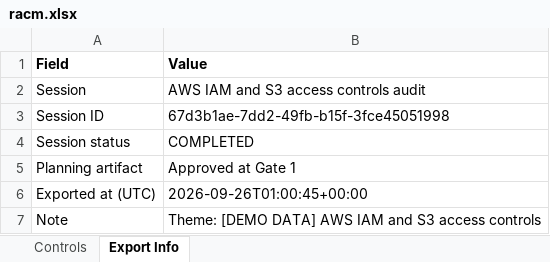
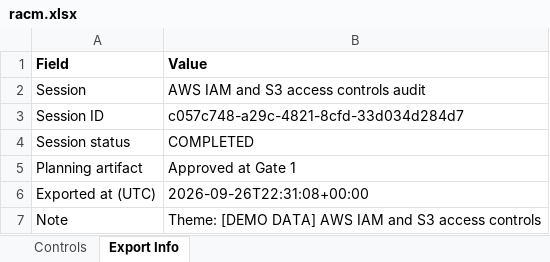
Before and after one commit to tvobrachini/grc-audit-swarm, an Excel workbook: docs/sample-run/racm.xlsx, sheet Export Info, drawn as a sheet; values as stored, in another font and other column widths than the file's, no borders; the diff names each change by its address in the sheet, - before the commit and + after, or states it on an @@ line.

```diff
--- a/docs/sample-run/racm.xlsx (sheet Export Info)
+++ b/docs/sample-run/racm.xlsx (sheet Export Info)
-B3 (Value): 67d3b1ae-7dd2-49fb-b15f-3fce45051998
+B3 (Value): c057c748-a29c-4821-8cfd-33d034d284d7
-B6 (Value): 2026-09-26T01:00:45+00:00
+B6 (Value): 2026-09-26T22:31:08+00:00
```
Also changed, not shown: sheet Controls, docs/sample-run/working-papers.xlsx, 4 other files.
